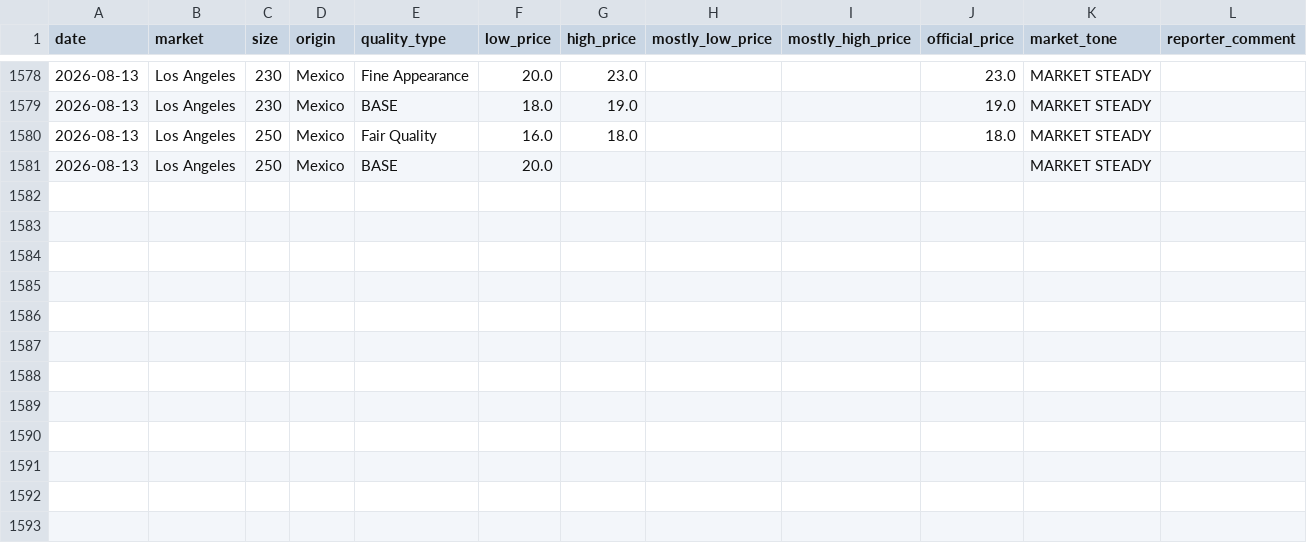
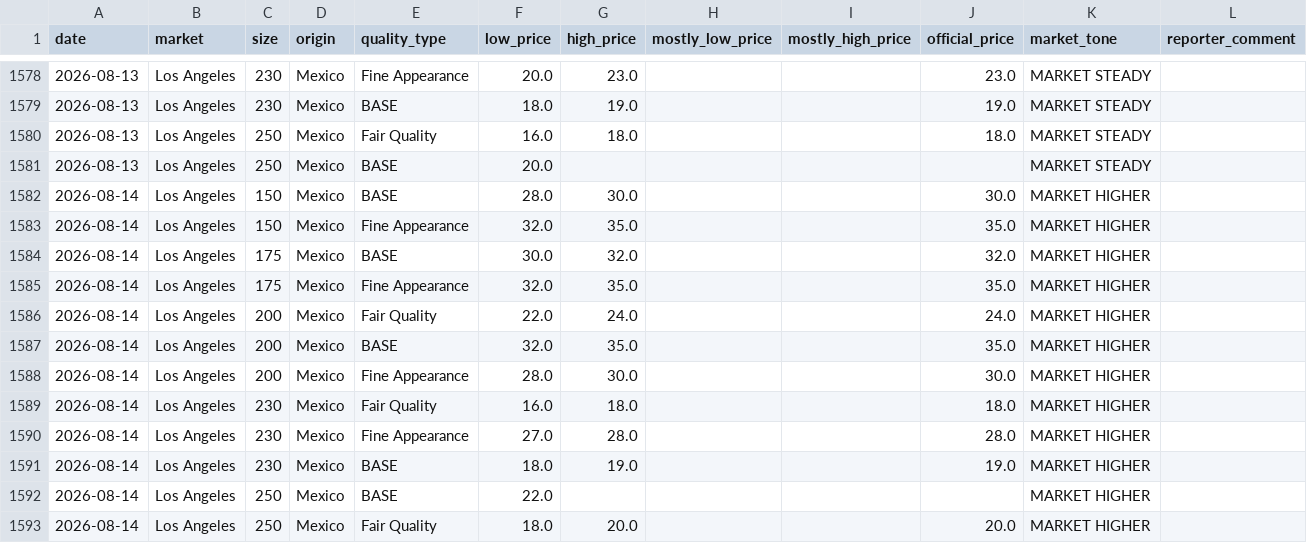
Before and after one commit to savic14/lime_intel, a CSV file: data/processed/terminal_la.csv, drawn as a sheet; only a part is shown, gaps mark what is left out.

```diff
--- a/data/processed/terminal_la.csv
+++ b/data/processed/terminal_la.csv
@@ -1581 +1581,13 @@ date,market,size,origin,quality_type,low_price,high_price,mostly_low_price,mostl
 2026-08-13,Los Angeles,250,Mexico,BASE,20.0,,,,,MARKET STEADY,
+2026-08-14,Los Angeles,150,Mexico,BASE,28.0,30.0,,,30.0,MARKET HIGHER,
+2026-08-14,Los Angeles,150,Mexico,Fine Appearance,32.0,35.0,,,35.0,MARKET HIGHER,
+2026-08-14,Los Angeles,175,Mexico,BASE,30.0,32.0,,,32.0,MARKET HIGHER,
+2026-08-14,Los Angeles,175,Mexico,Fine Appearance,32.0,35.0,,,35.0,MARKET HIGHER,
+2026-08-14,Los Angeles,200,Mexico,Fair Quality,22.0,24.0,,,24.0,MARKET HIGHER,
+2026-08-14,Los Angeles,200,Mexico,BASE,32.0,35.0,,,35.0,MARKET HIGHER,
+2026-08-14,Los Angeles,200,Mexico,Fine Appearance,28.0,30.0,,,30.0,MARKET HIGHER,
+2026-08-14,Los Angeles,230,Mexico,Fair Quality,16.0,18.0,,,18.0,MARKET HIGHER,
+2026-08-14,Los Angeles,230,Mexico,Fine Appearance,27.0,28.0,,,28.0,MARKET HIGHER,
+2026-08-14,Los Angeles,230,Mexico,BASE,18.0,19.0,,,19.0,MARKET HIGHER,
+2026-08-14,Los Angeles,250,Mexico,BASE,22.0,,,,,MARKET HIGHER,
+2026-08-14,Los Angeles,250,Mexico,Fair Quality,18.0,20.0,,,20.0,MARKET HIGHER,
```
Also changed, not shown: data/processed/dest_weather.csv, data/processed/terminal_atlanta.csv, 6 other files.
